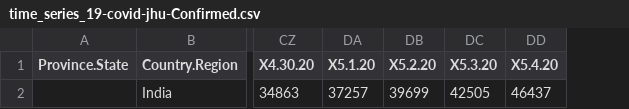
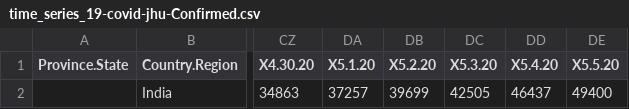
Before and after one commit to ravi-prakash1907/COVID-19-India, a CSV file: archived/time_series_data/jhu_format/time_series_19-covid-jhu-Confirmed.csv, drawn as a sheet; only a part is shown, gaps mark what is left out; the diff names each change by its address in the sheet, - before the commit and + after, or states it on an @@ line.

Commit message:
jhu format new

```diff
--- a/archived/time_series_data/jhu_format/time_series_19-covid-jhu-Confirmed.csv
+++ b/archived/time_series_data/jhu_format/time_series_19-covid-jhu-Confirmed.csv
+column DE (X5.5.20), row 2: 49400
```
